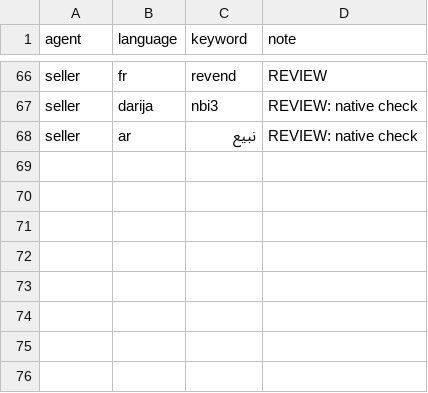
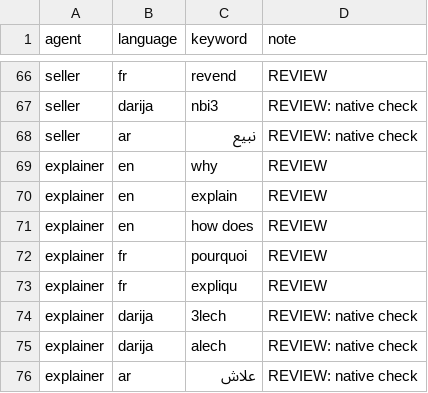
Before and after one commit to mohamedaziz-ouertatani/DressMe, a CSV file: mappings/agent_keywords.csv, drawn as a sheet; only a part is shown, gaps mark what is left out.

Commit message:
Explainer agent: a fifth chat agent that explains scores, labels and verdicts with tools

```diff
--- a/mappings/agent_keywords.csv
+++ b/mappings/agent_keywords.csv
@@ -68 +68,9 @@ seller,darija,nbi3,REVIEW: native check
 seller,ar,نبيع,REVIEW: native check
+explainer,en,why,REVIEW
+explainer,en,explain,REVIEW
+explainer,en,how does,REVIEW
+explainer,fr,pourquoi,REVIEW
+explainer,fr,expliqu,REVIEW
+explainer,darija,3lech,REVIEW: native check
+explainer,darija,alech,REVIEW: native check
+explainer,ar,علاش,REVIEW: native check
```
Also changed, not shown: 7 other files.
